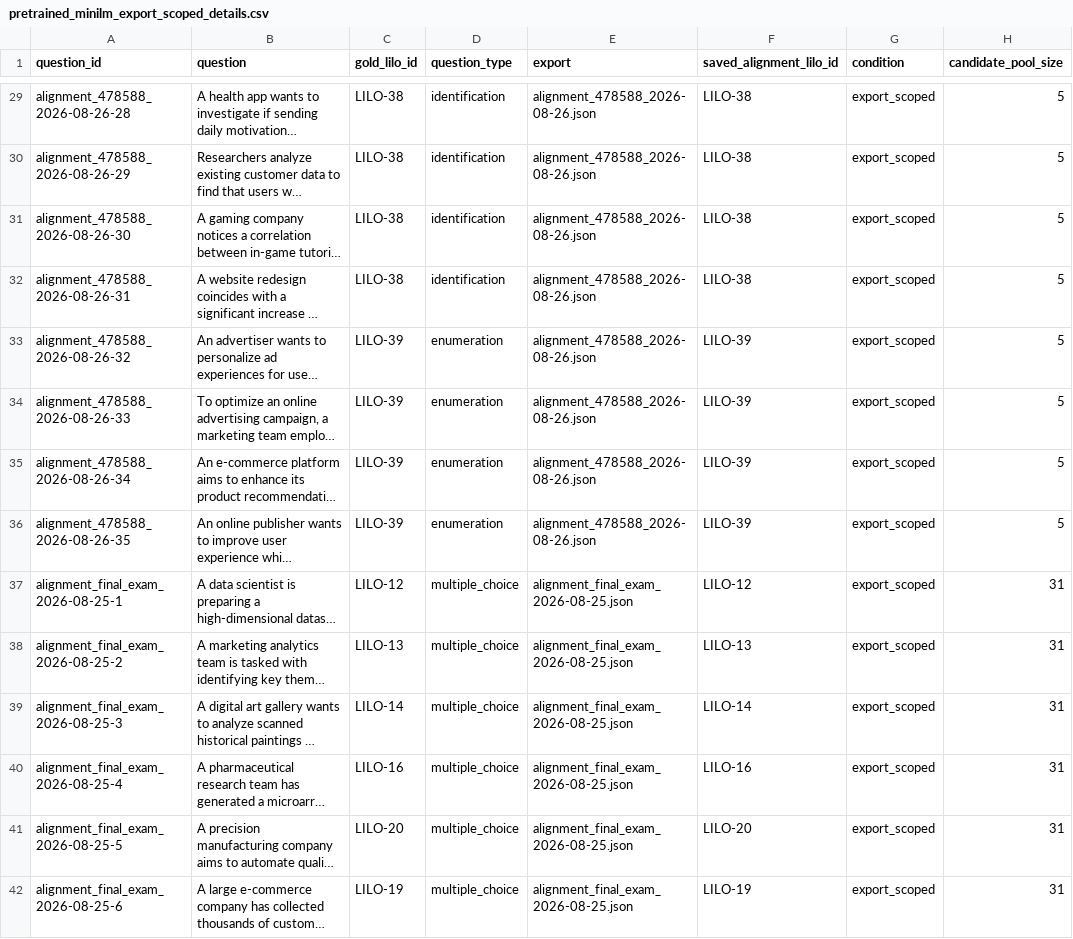
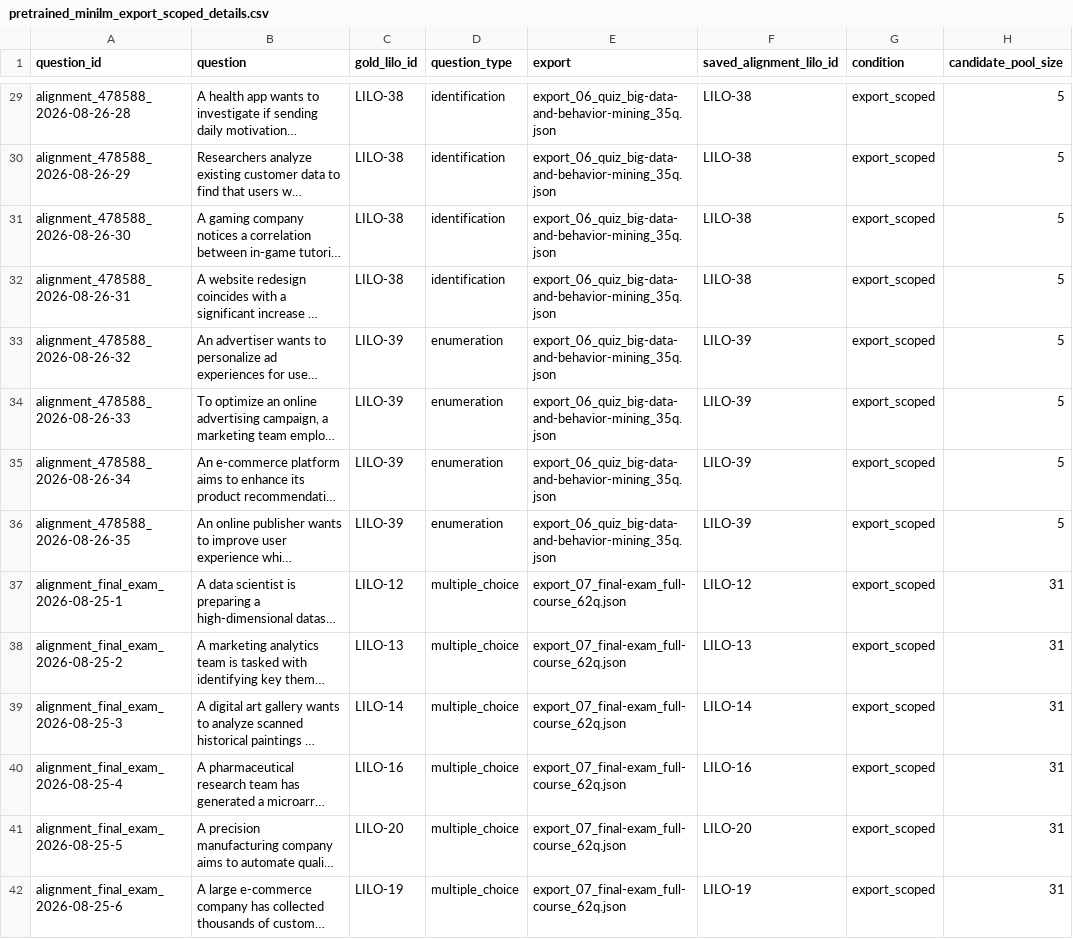
Before and after one commit to iiiiaannnnnnn/alignment-model-question-to-lilo, a CSV file: results/json_assessment_model_test/pretrained_minilm_export_scoped_details.csv, drawn as a sheet; only a part is shown, gaps mark what is left out; long unchanged cells end in …; the diff covers the shown part only; the diff names each change by its address in the sheet, - before the commit and + after, or states it on an @@ line.

Commit message:
Name the seven exports after the lectures they cover
The files carried whatever was typed into the title box during testing --
quizzzzzzzzz, testtt1uizzz, 478588. Each export's own topic field records the
lectures it actually draws on, so the names now come from that plus the
question count, numbered in course order.

Renamed the files and every reference that names one: the README table, the
evaluation report, dataset_manifest, complete_results, and the export column
of each results CSV.

Left the group_id and question_id fields alone. Those are join keys, not
paths -- the contamination audit and the grouped evaluation run on them, and
every published metric was produced against them. jsons/EXPORTS.md maps a new
filename back to its original stem, its title, and its lecture coverage.

```diff
--- a/results/json_assessment_model_test/pretrained_minilm_export_scoped_details.csv
+++ b/results/json_assessment_model_test/pretrained_minilm_export_scoped_details.csv
-E29:E36 (export): alignment_478588_2026-08-26.json
+E29:E36 (export): export_06_quiz_big-data-and-behavior-mining_35q.json
-E37:E42 (export): alignment_final_exam_2026-08-25.json
+E37:E42 (export): export_07_final-exam_full-course_62q.json
```
Also changed, not shown: 183 edited cells elsewhere in this file, results/json_assessment_model_test/pretrained_minilm_union_31_details.csv, results/json_assessment_model_test/v3_cs_export_scoped_details.csv, 26 other files.
